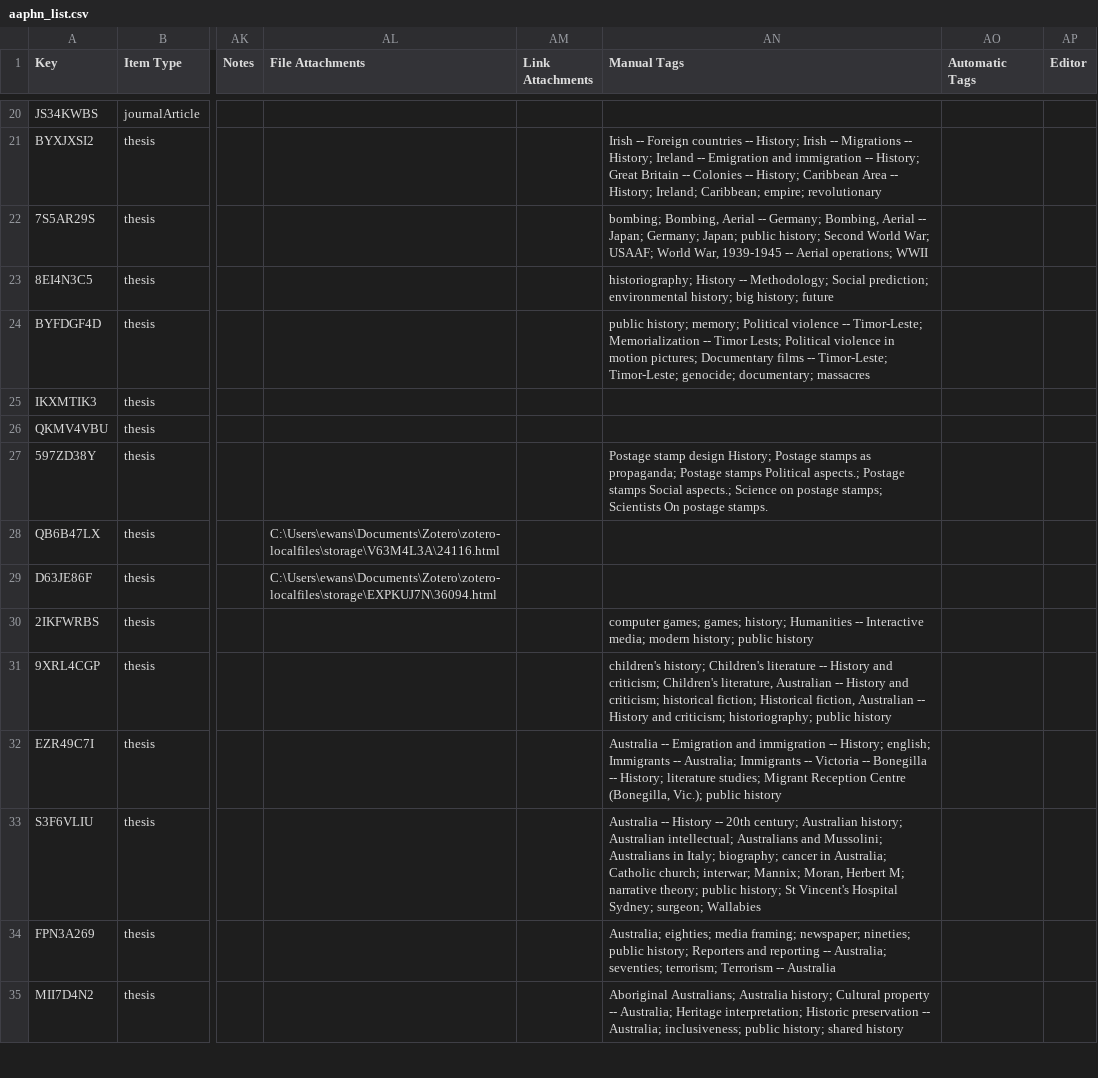
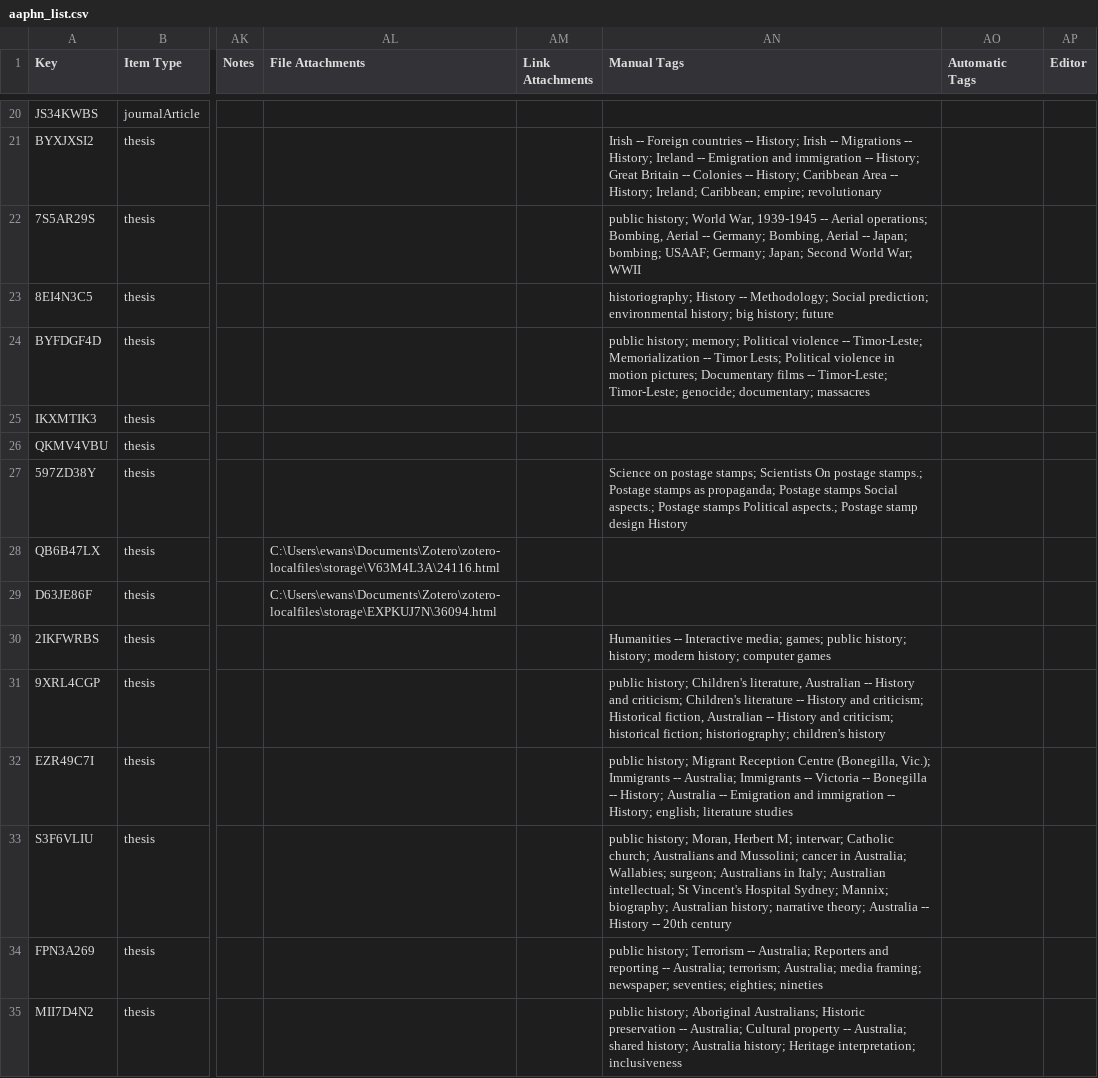
Before and after one commit to mq-cah/ANZPHN, a CSV file: assets/aaphn_list.csv, drawn as a sheet; only a part is shown, gaps mark what is left out; the diff covers the shown part only; the diff names each change by its address in the sheet, - before the commit and + after, or states it on an @@ line.

```diff
--- a/assets/aaphn_list.csv
+++ b/assets/aaphn_list.csv
-AN22 (Manual Tags): bombing; Bombing, Aerial -- Germany; Bombing, Aerial -- Japan; Germany; Japan; public history; Second World War; USAAF; World War, 1939-1945 -- Aerial operations; WWII
+AN22 (Manual Tags): public history; World War, 1939-1945 -- Aerial operations; Bombing, Aerial -- Germany; Bombing, Aerial -- Japan; bombing; USAAF; Germany; Japan; Second World War; WWII
-AN27 (Manual Tags): Postage stamp design History; Postage stamps as propaganda; Postage stamps Political aspects.; Postage stamps Social aspects.; Science on postage stamps; Scientists On postage stamps.
+AN27 (Manual Tags): Science on postage stamps; Scientists On postage stamps.; Postage stamps as propaganda; Postage stamps Social aspects.; Postage stamps Political aspects.; Postage stamp design History
-AN30 (Manual Tags): computer games; games; history; Humanities -- Interactive media; modern history; public history
+AN30 (Manual Tags): Humanities -- Interactive media; games; public history; history; modern history; computer games
-AN31 (Manual Tags): children's history; Children's literature -- History and criticism; Children's literature, Australian -- History and criticism; historical fiction; Historical fiction, Australian -- History and criticism; historiography; public history
+AN31 (Manual Tags): public history; Children's literature, Australian -- History and criticism; Children's literature -- History and criticism; Historical fiction, Australian -- History and criticism; historical fiction; historiography; children's history
-AN32 (Manual Tags): Australia -- Emigration and immigration -- History; english; Immigrants -- Australia; Immigrants -- Victoria -- Bonegilla -- History; literature studies; Migrant Reception Centre (Bonegilla, Vic.); public history
+AN32 (Manual Tags): public history; Migrant Reception Centre (Bonegilla, Vic.); Immigrants -- Australia; Immigrants -- Victoria -- Bonegilla -- History; Australia -- Emigration and immigration -- History; english; literature studies
-AN33 (Manual Tags): Australia -- History -- 20th century; Australian history; Australian intellectual; Australians and Mussolini; Australians in Italy; biography; cancer in Australia; Catholic church; interwar; Mannix; Moran, Herbert M; narrative theory; public history; St Vincent's Hospital Sydney; surgeon; Wallabies
+AN33 (Manual Tags): public history; Moran, Herbert M; interwar; Catholic church; Australians and Mussolini; cancer in Australia; Wallabies; surgeon; Australians in Italy; Australian intellectual; St Vincent's Hospital Sydney; Mannix; biography; Australian history; narrative theory; Australia -- History -- 20th century
-AN34 (Manual Tags): Australia; eighties; media framing; newspaper; nineties; public history; Reporters and reporting -- Australia; seventies; terrorism; Terrorism -- Australia
+AN34 (Manual Tags): public history; Terrorism -- Australia; Reporters and reporting -- Australia; terrorism; Australia; media framing; newspaper; seventies; eighties; nineties
-AN35 (Manual Tags): Aboriginal Australians; Australia history; Cultural property -- Australia; Heritage interpretation; Historic preservation -- Australia; inclusiveness; public history; shared history
+AN35 (Manual Tags): public history; Aboriginal Australians; Historic preservation -- Australia; Cultural property -- Australia; shared history; Australia history; Heritage interpretation; inclusiveness
```
Also changed, not shown: 1 added row and 60 edited cells elsewhere in this file, 3 other files.
